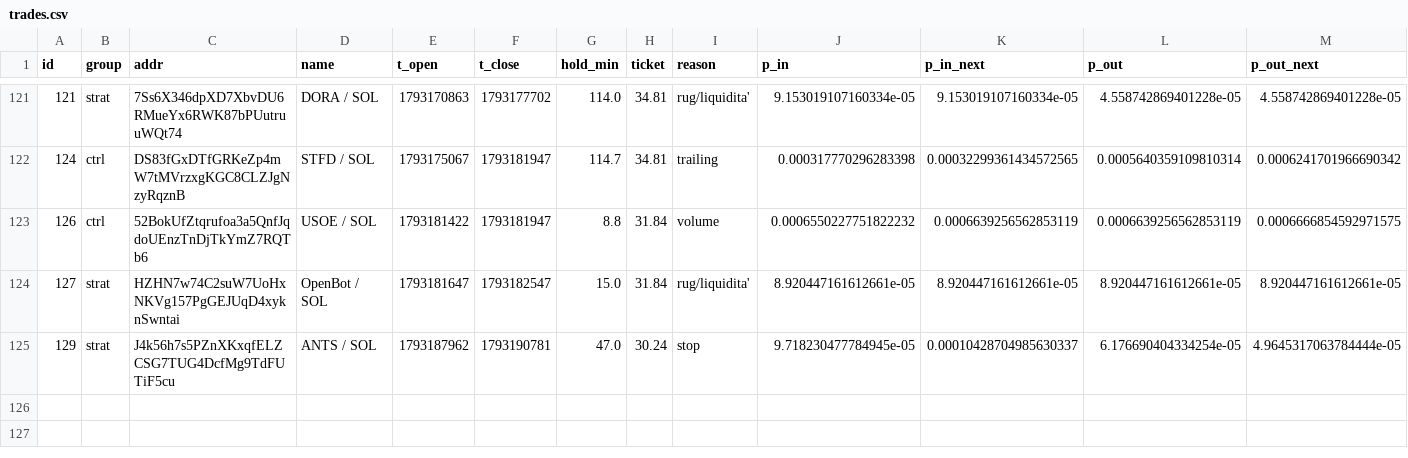
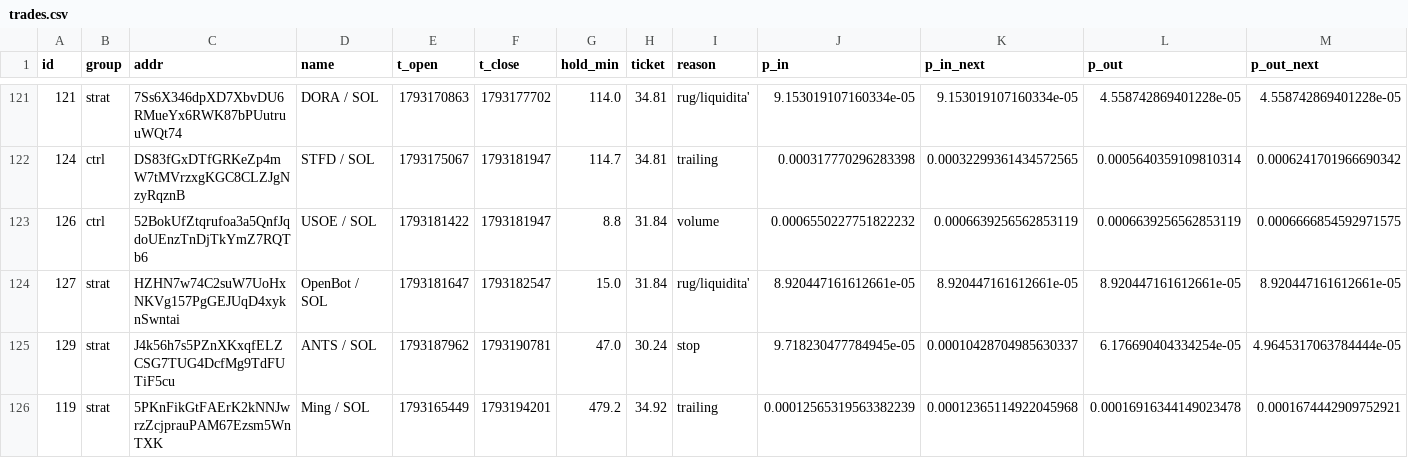
Before and after one commit to kikketta-prod/memecoin-paper, a CSV file: data/trades.csv, drawn as a sheet; only a part is shown, gaps mark what is left out; rows hold the shown columns only; the diff names each change by its address in the sheet, - before the commit and + after, or states it on an @@ line.

```diff
--- a/data/trades.csv
+++ b/data/trades.csv
+row 126: 119 | strat | 5PKnFikGtFAErK2kNNJwrzZcjprauPAM67Ezsm5WnTXK | Ming / SOL | 1793165449 | 1793194201 | 479.2 | 34.92 | trailing | 0.00012565319563382239 | 0.00012365114922045968 | 0.00016916344149023478 | 0.0001674442909752921
```
Also changed, not shown: 2 other files.
